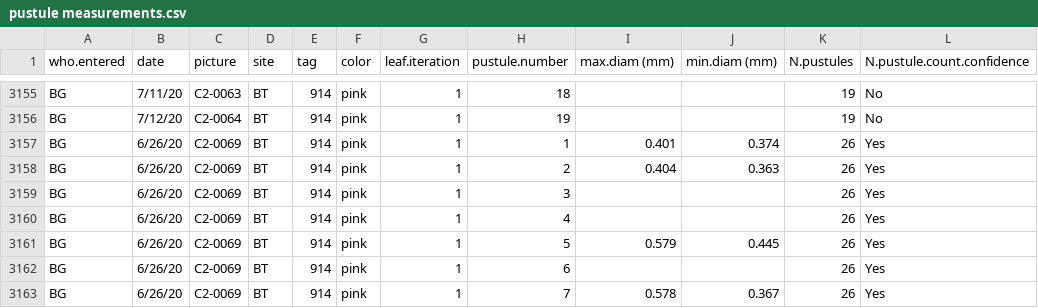
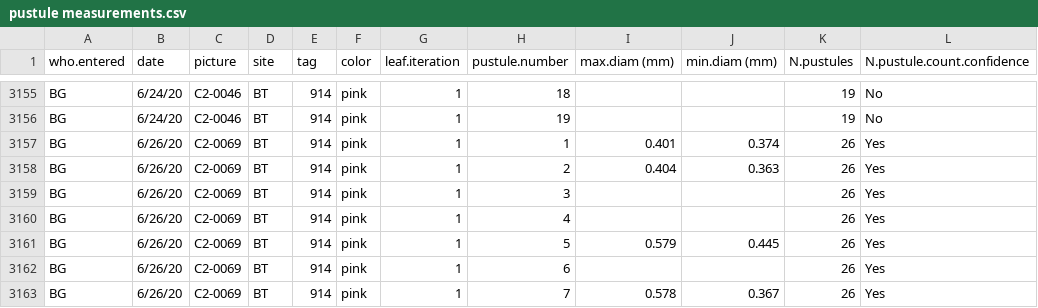
Before and after one commit to ianfmiller/flax.rust, a CSV file: data/pustule measurements.csv, drawn as a sheet; only a part is shown, gaps mark what is left out; the diff covers the shown part only; the diff names each change by its address in the sheet, - before the commit and + after, or states it on an @@ line.

```diff
--- a/data/pustule measurements.csv
+++ b/data/pustule measurements.csv
-B3155 (date): 7/11/20
+B3155 (date): 6/24/20
-C3155 (picture): C2-0063
+C3155 (picture): C2-0046
-B3156 (date): 7/12/20
+B3156 (date): 6/24/20
-C3156 (picture): C2-0064
+C3156 (picture): C2-0046
```
Also changed, not shown: 32 edited cells elsewhere in this file.
